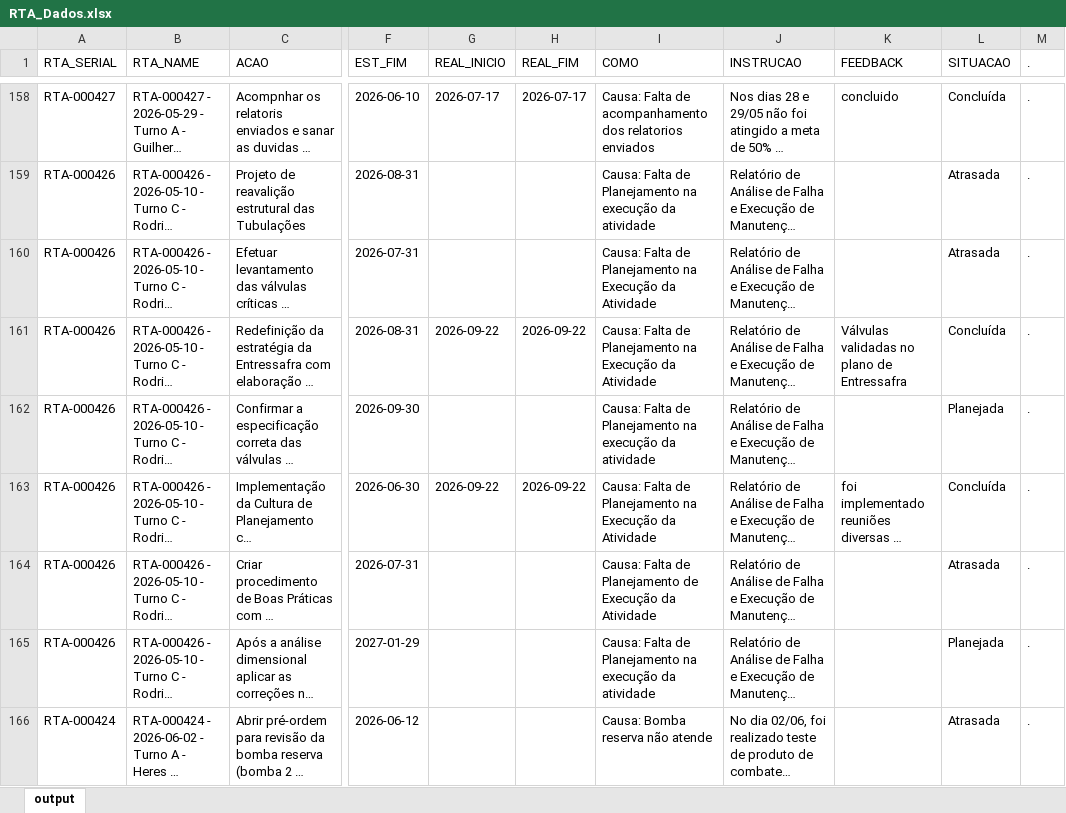
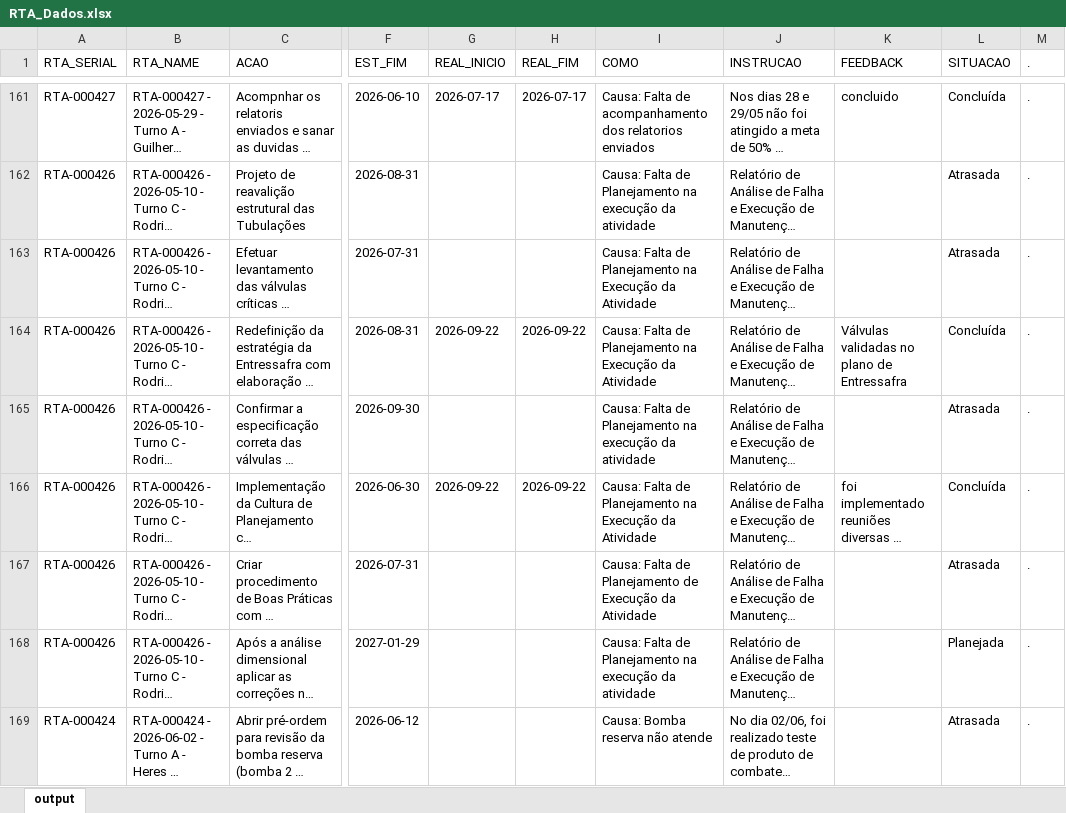
Before and after one commit to raulgribeiro/RTA-Dashboard, an Excel workbook: downloads/RTA_Dados.xlsx, sheet output, drawn as a sheet; only a part is shown, gaps mark what is left out; long unchanged cells end in …; values as stored, in another font and other column widths than the file's, no borders; addresses are those after the commit; the diff covers the shown part only; the diff names each change by its address in the sheet, - before the commit and + after, or states it on an @@ line.

```diff
--- a/downloads/RTA_Dados.xlsx (sheet output)
+++ b/downloads/RTA_Dados.xlsx (sheet output)
-L165 (SITUACAO): Planejada
+L165 (SITUACAO): Atrasada
```
Also changed, not shown: 3 added rows and 71 edited cells elsewhere in this sheet, downloads/RTA_Unidade.xlsx, 2 other files.
